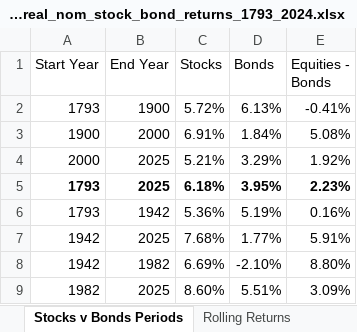
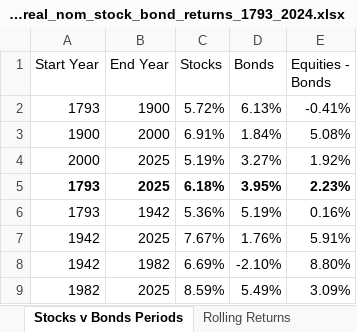
Before and after one commit to StarkArk/The_Long_View_Stocks_Bonds, an Excel workbook: Data/mcquarrie_real_nom_stock_bond_returns_1793_2024.xlsx, sheet Stocks v Bonds Periods, drawn as a sheet; values as stored, in another font and other column widths than the file's, no borders; the diff names each change by its address in the sheet, - before the commit and + after, or states it on an @@ line.

```diff
--- a/Data/mcquarrie_real_nom_stock_bond_returns_1793_2024.xlsx (sheet Stocks v Bonds Periods)
+++ b/Data/mcquarrie_real_nom_stock_bond_returns_1793_2024.xlsx (sheet Stocks v Bonds Periods)
-C4 (Stocks): 5.21%
+C4 (Stocks): 5.19%
-D4 (Bonds): 3.29%
+D4 (Bonds): 3.27%
-C7 (Stocks): 7.68%
+C7 (Stocks): 7.67%
-D7 (Bonds): 1.77%
+D7 (Bonds): 1.76%
-C9 (Stocks): 8.60%
+C9 (Stocks): 8.59%
-D9 (Bonds): 5.51%
+D9 (Bonds): 5.49%
```
Also changed, not shown: sheet Real Returns 1792-2025, sheet 2019-2025 JanToJan, Data/mcquarrie_real_stock_bond_returns_analyzed.xlsx, 2 other files.
